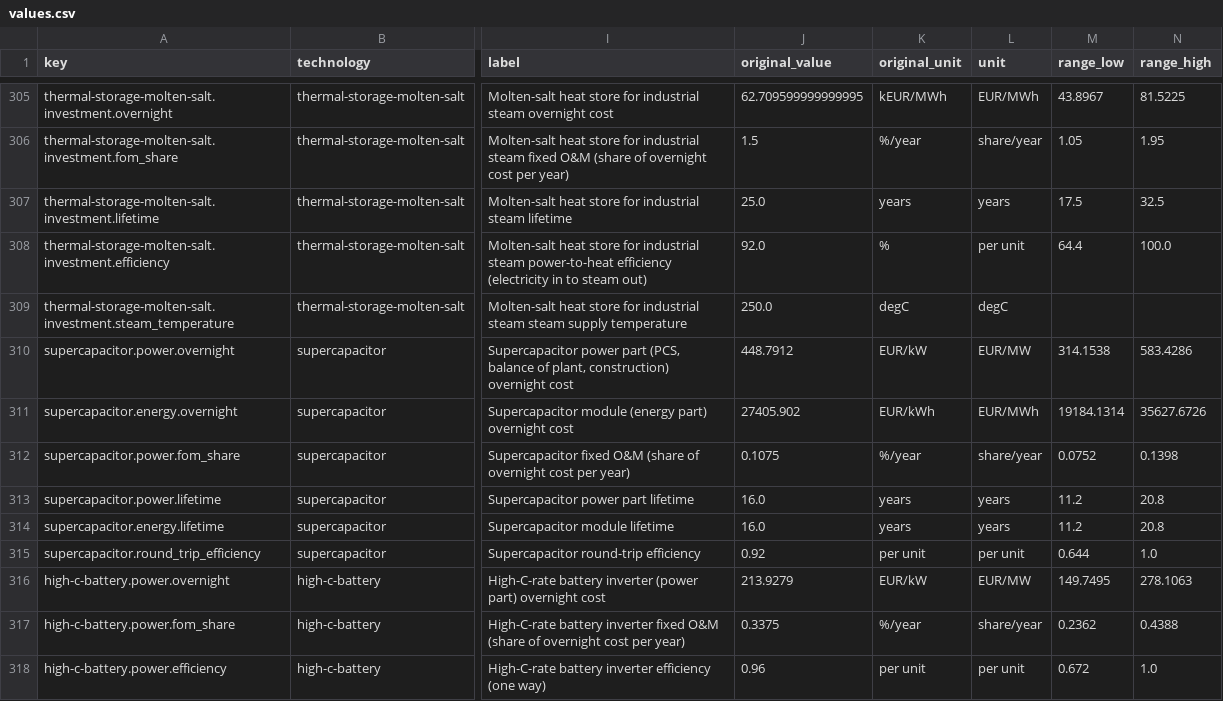
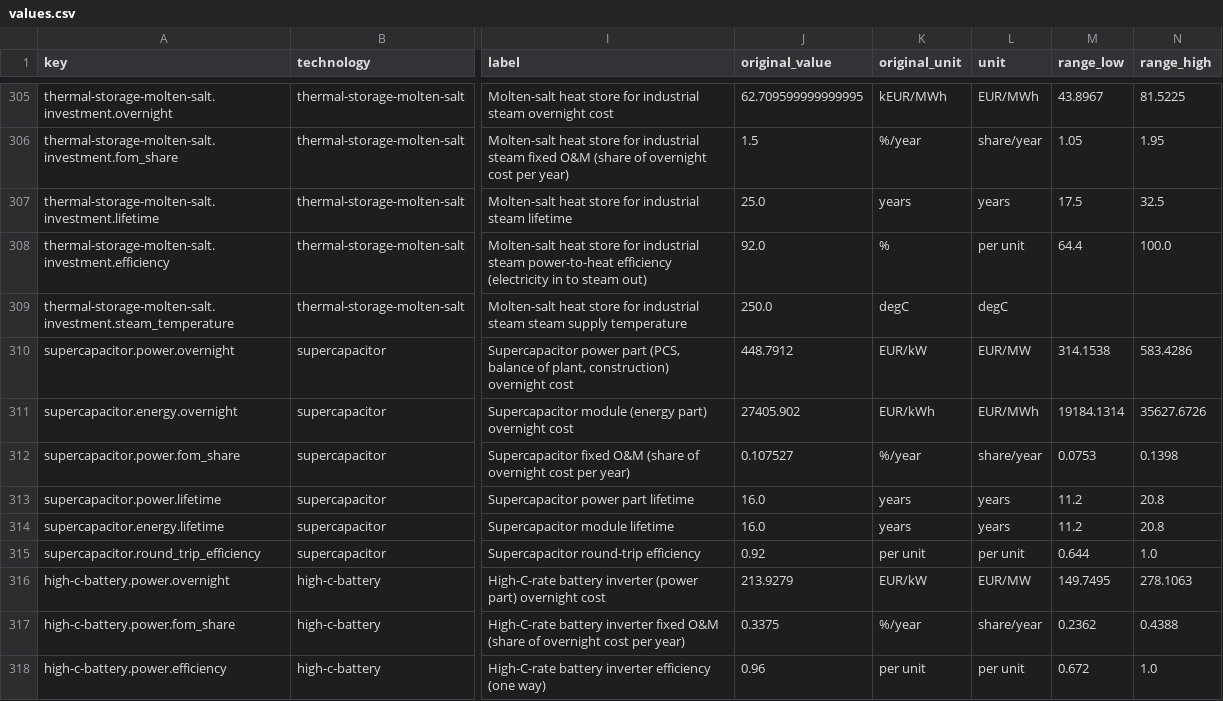
Before and after one commit to MLHaoChang/pypsa-eur, a CSV file: pypsa-gui/backend/services/library/defaults_pack/versions/2026-10-30/values.csv, drawn as a sheet; only a part is shown, gaps mark what is left out; the diff names each change by its address in the sheet, - before the commit and + after, or states it on an @@ line.

```diff
--- a/pypsa-gui/backend/services/library/defaults_pack/versions/2026-10-30/values.csv
+++ b/pypsa-gui/backend/services/library/defaults_pack/versions/2026-10-30/values.csv
-J312 (original_value): 0.1075
+J312 (original_value): 0.107527
-M312 (range_low): 0.0752
+M312 (range_low): 0.0753
```
Also changed, not shown: 8 other files.
